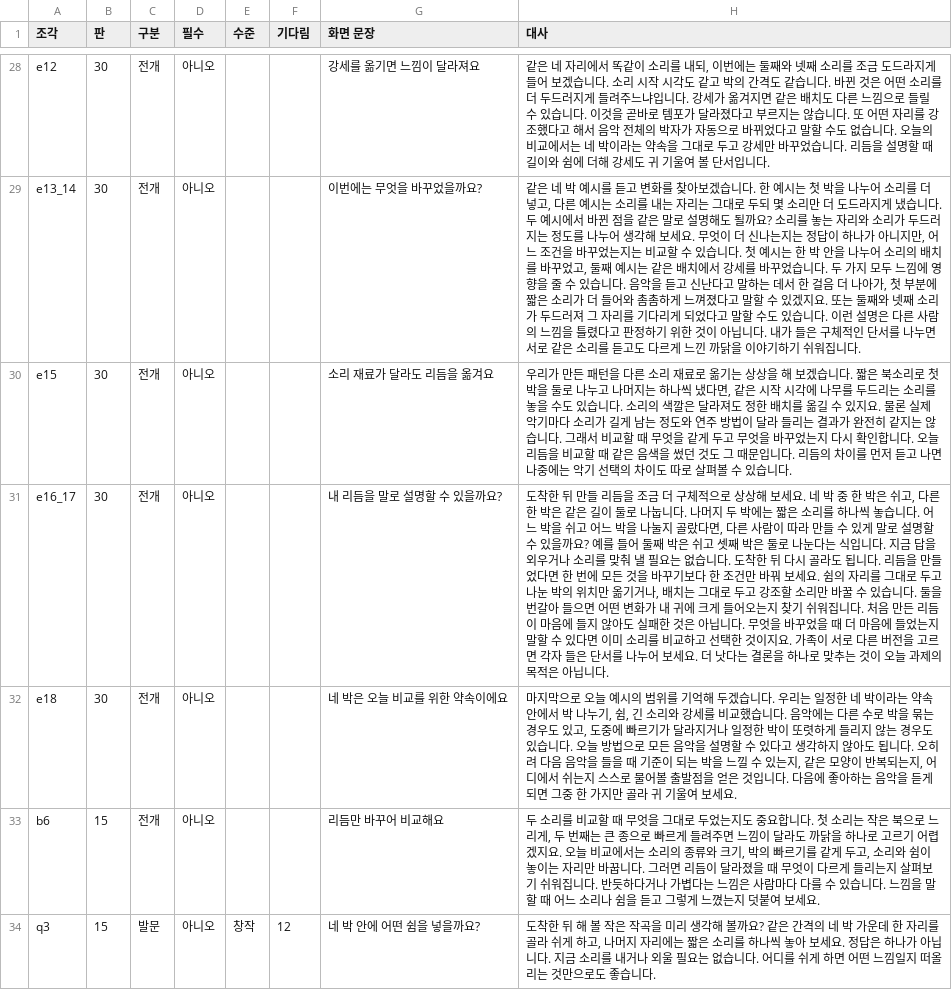
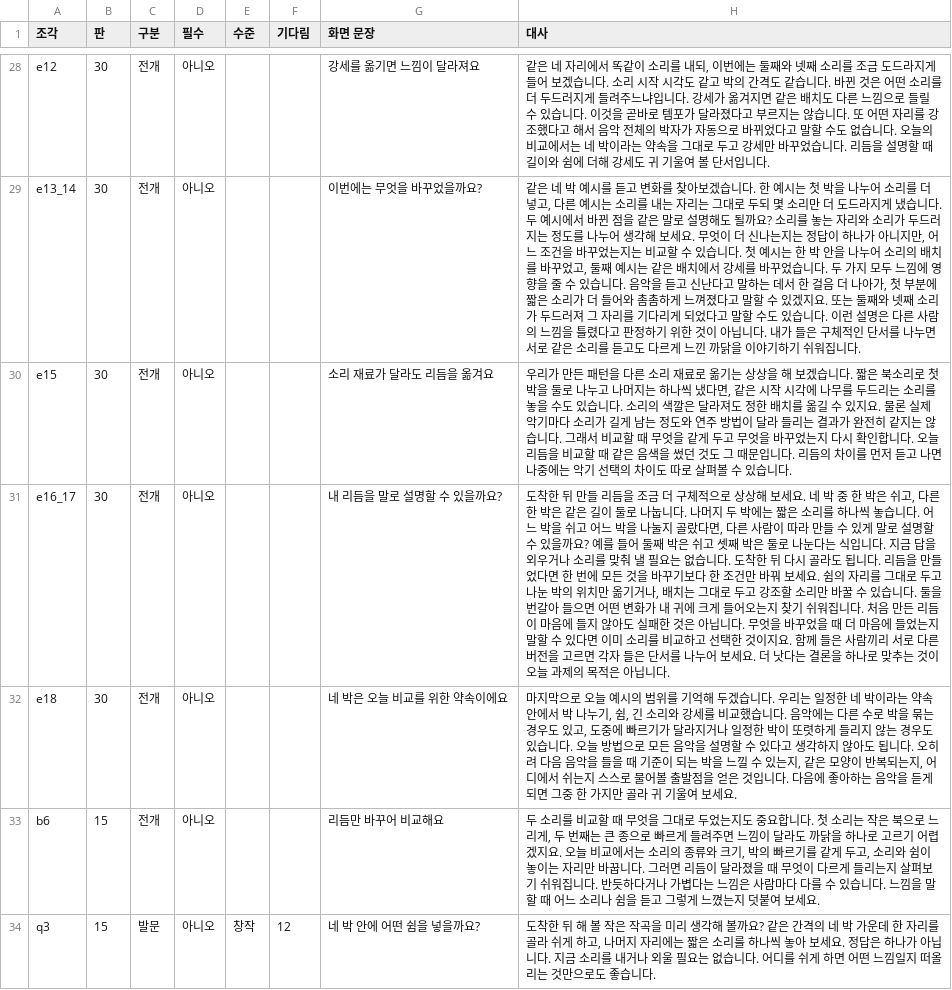
Before and after one commit to cordmin/HYUNDAI, a CSV file: lessons/박과리듬.csv, drawn as a sheet; only a part is shown, gaps mark what is left out; the diff covers the shown part only.

```diff
--- a/lessons/박과리듬.csv
+++ b/lessons/박과리듬.csv
@@ -30,3 +30,3 @@ e13_14,30,전개,아니오,,,이번에는 무엇을 바꾸었을까요?,"같은
 e15,30,전개,아니오,,,소리 재료가 달라도 리듬을 옮겨요,"우리가 만든 패턴을 다른 소리 재료로 옮기는 상상을 해 보겠습니다. 짧은 북소리로 첫 박을 둘로 나누고 나머지는 하나씩 냈다면, 같은 시작 시각에 나무를 두드리는 소리를 놓을 수도 있습니다. 소리의 색깔은 달라져도 정한 배치를 옮길 수 있지요. 물론 실제 악기마다 소리가 길게 남는 정도와 연주 방법이 달라 들리는 결과가 완전히 같지는 않습니다. 그래서 비교할 때 무엇을 같게 두고 무엇을 바꾸었는지 다시 확인합니다. 오늘 리듬을 비교할 때 같은 음색을 썼던 것도 그 때문입니다. 리듬의 차이를 먼저 듣고 나면 나중에는 악기 선택의 차이도 따로 살펴볼 수 있습니다."
-e16_17,30,전개,아니오,,,내 리듬을 말로 설명할 수 있을까요?,"도착한 뒤 만들 리듬을 조금 더 구체적으로 상상해 보세요. 네 박 중 한 박은 쉬고, 다른 한 박은 같은 길이 둘로 나눕니다. 나머지 두 박에는 짧은 소리를 하나씩 놓습니다. 어느 박을 쉬고 어느 박을 나눌지 골랐다면, 다른 사람이 따라 만들 수 있게 말로 설명할 수 있을까요? 예를 들어 둘째 박은 쉬고 셋째 박은 둘로 나눈다는 식입니다. 지금 답을 외우거나 소리를 맞춰 낼 필요는 없습니다. 도착한 뒤 다시 골라도 됩니다. 리듬을 만들었다면 한 번에 모든 것을 바꾸기보다 한 조건만 바꿔 보세요. 쉼의 자리를 그대로 두고 나눈 박의 위치만 옮기거나, 배치는 그대로 두고 강조할 소리만 바꿀 수 있습니다. 둘을 번갈아 들으면 어떤 변화가 내 귀에 크게 들어오는지 찾기 쉬워집니다. 처음 만든 리듬이 마음에 들지 않아도 실패한 것은 아닙니다. 무엇을 바꾸었을 때 더 마음에 들었는지 말할 수 있다면 이미 소리를 비교하고 선택한 것이지요. 가족이 서로 다른 버전을 고르면 각자 들은 단서를 나누어 보세요. 더 낫다는 결론을 하나로 맞추는 것이 오늘 과제의 목적은 아닙니다."
+e16_17,30,전개,아니오,,,내 리듬을 말로 설명할 수 있을까요?,"도착한 뒤 만들 리듬을 조금 더 구체적으로 상상해 보세요. 네 박 중 한 박은 쉬고, 다른 한 박은 같은 길이 둘로 나눕니다. 나머지 두 박에는 짧은 소리를 하나씩 놓습니다. 어느 박을 쉬고 어느 박을 나눌지 골랐다면, 다른 사람이 따라 만들 수 있게 말로 설명할 수 있을까요? 예를 들어 둘째 박은 쉬고 셋째 박은 둘로 나눈다는 식입니다. 지금 답을 외우거나 소리를 맞춰 낼 필요는 없습니다. 도착한 뒤 다시 골라도 됩니다. 리듬을 만들었다면 한 번에 모든 것을 바꾸기보다 한 조건만 바꿔 보세요. 쉼의 자리를 그대로 두고 나눈 박의 위치만 옮기거나, 배치는 그대로 두고 강조할 소리만 바꿀 수 있습니다. 둘을 번갈아 들으면 어떤 변화가 내 귀에 크게 들어오는지 찾기 쉬워집니다. 처음 만든 리듬이 마음에 들지 않아도 실패한 것은 아닙니다. 무엇을 바꾸었을 때 더 마음에 들었는지 말할 수 있다면 이미 소리를 비교하고 선택한 것이지요. 함께 들은 사람끼리 서로 다른 버전을 고르면 각자 들은 단서를 나누어 보세요. 더 낫다는 결론을 하나로 맞추는 것이 오늘 과제의 목적은 아닙니다."
 e18,30,전개,아니오,,,네 박은 오늘 비교를 위한 약속이에요,"마지막으로 오늘 예시의 범위를 기억해 두겠습니다. 우리는 일정한 네 박이라는 약속 안에서 박 나누기, 쉼, 긴 소리와 강세를 비교했습니다. 음악에는 다른 수로 박을 묶는 경우도 있고, 도중에 빠르기가 달라지거나 일정한 박이 또렷하게 들리지 않는 경우도 있습니다. 오늘 방법으로 모든 음악을 설명할 수 있다고 생각하지 않아도 됩니다. 오히려 다음 음악을 들을 때 기준이 되는 박을 느낄 수 있는지, 같은 모양이 반복되는지, 어디에서 쉬는지 스스로 물어볼 출발점을 얻은 것입니다. 다음에 좋아하는 음악을 듣게 되면 그중 한 가지만 골라 귀 기울여 보세요."
```
Also changed, not shown: 4 edited cells elsewhere in this file, lessons/동백꽃.csv, lessons/소수.csv, 9 other files.
